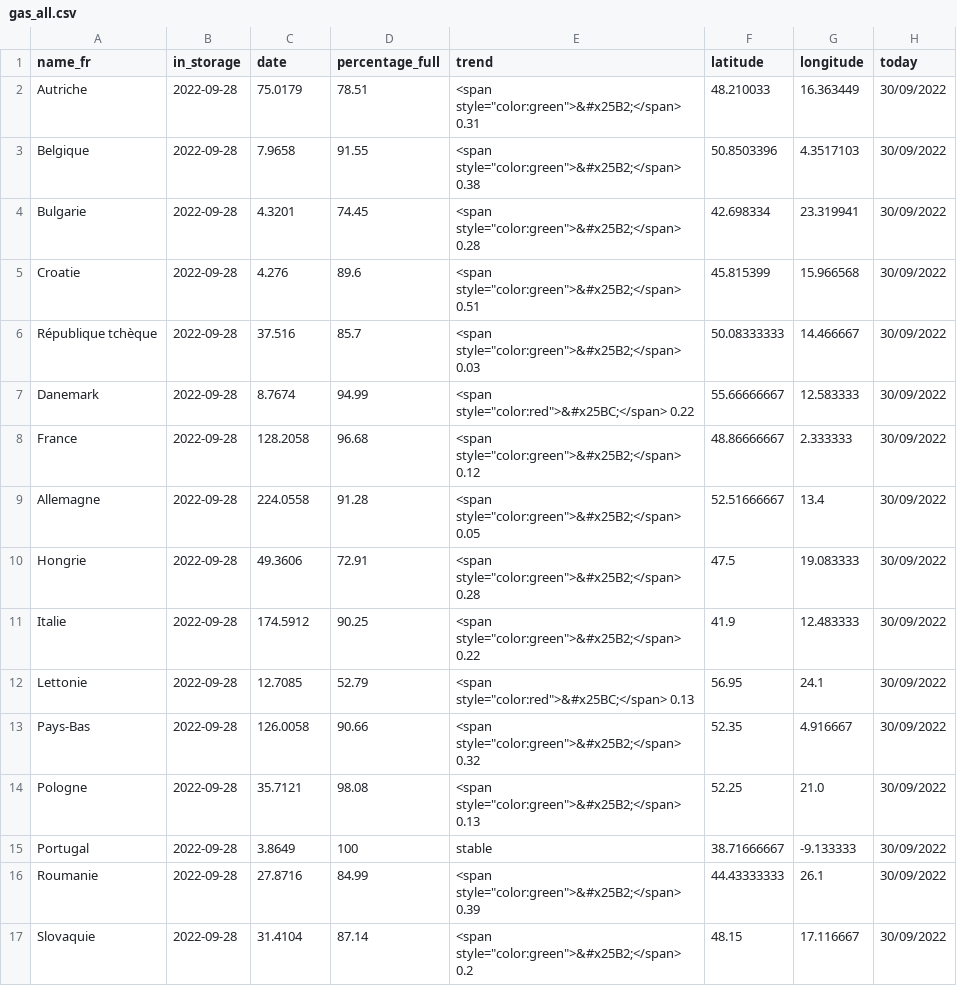
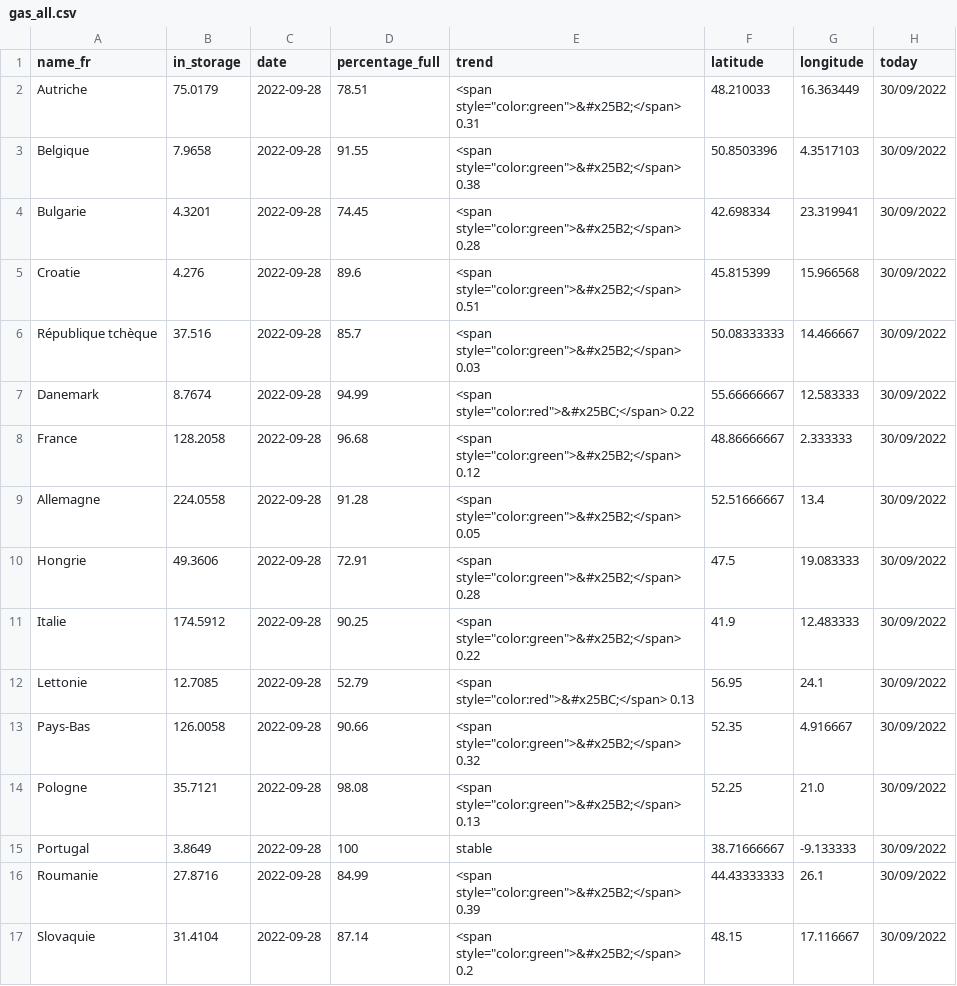
Before and after one commit to amcaw/gas_europe, a CSV file: gas_all.csv, drawn as a sheet; only a part is shown; the diff covers the shown part only.

```diff
--- a/gas_all.csv
+++ b/gas_all.csv
@@ -1,17 +1,17 @@
 name_fr,in_storage,date,percentage_full,trend,latitude,longitude,today
-Autriche,2022-09-28,75.0179,78.51,"<span style=""color:green"">&#x25B2;</span> 0.31",48.210033,16.363449,30/09/2022
-Belgique,2022-09-28,7.9658,91.55,"<span style=""color:green"">&#x25B2;</span> 0.38",50.8503396,4.3517103,30/09/2022
-Bulgarie,2022-09-28,4.3201,74.45,"<span style=""color:green"">&#x25B2;</span> 0.28",42.698334,23.319941,30/09/2022
-Croatie,2022-09-28,4.276,89.6,"<span style=""color:green"">&#x25B2;</span> 0.51",45.815399,15.966568,30/09/2022
-République tchèque,2022-09-28,37.516,85.7,"<span style=""color:green"">&#x25B2;</span> 0.03",50.08333333,14.466667,30/09/2022
-Danemark,2022-09-28,8.7674,94.99,"<span style=""color:red"">&#x25BC;</span> 0.22",55.66666667,12.583333,30/09/2022
-France,2022-09-28,128.2058,96.68,"<span style=""color:green"">&#x25B2;</span> 0.12",48.86666667,2.333333,30/09/2022
-Allemagne,2022-09-28,224.0558,91.28,"<span style=""color:green"">&#x25B2;</span> 0.05",52.51666667,13.4,30/09/2022
-Hongrie,2022-09-28,49.3606,72.91,"<span style=""color:green"">&#x25B2;</span> 0.28",47.5,19.083333,30/09/2022
-Italie,2022-09-28,174.5912,90.25,"<span style=""color:green"">&#x25B2;</span> 0.22",41.9,12.483333,30/09/2022
-Lettonie,2022-09-28,12.7085,52.79,"<span style=""color:red"">&#x25BC;</span> 0.13",56.95,24.1,30/09/2022
-Pays-Bas,2022-09-28,126.0058,90.66,"<span style=""color:green"">&#x25B2;</span> 0.32",52.35,4.916667,30/09/2022
-Pologne,2022-09-28,35.7121,98.08,"<span style=""color:green"">&#x25B2;</span> 0.13",52.25,21.0,30/09/2022
-Portugal,2022-09-28,3.8649,100,stable,38.71666667,-9.133333,30/09/2022
-Roumanie,2022-09-28,27.8716,84.99,"<span style=""color:green"">&#x25B2;</span> 0.39",44.43333333,26.1,30/09/2022
-Slovaquie,2022-09-28,31.4104,87.14,"<span style=""color:green"">&#x25B2;</span> 0.2",48.15,17.116667,30/09/2022
+Autriche,75.0179,2022-09-28,78.51,"<span style=""color:green"">&#x25B2;</span> 0.31",48.210033,16.363449,30/09/2022
+Belgique,7.9658,2022-09-28,91.55,"<span style=""color:green"">&#x25B2;</span> 0.38",50.8503396,4.3517103,30/09/2022
+Bulgarie,4.3201,2022-09-28,74.45,"<span style=""color:green"">&#x25B2;</span> 0.28",42.698334,23.319941,30/09/2022
+Croatie,4.276,2022-09-28,89.6,"<span style=""color:green"">&#x25B2;</span> 0.51",45.815399,15.966568,30/09/2022
+République tchèque,37.516,2022-09-28,85.7,"<span style=""color:green"">&#x25B2;</span> 0.03",50.08333333,14.466667,30/09/2022
+Danemark,8.7674,2022-09-28,94.99,"<span style=""color:red"">&#x25BC;</span> 0.22",55.66666667,12.583333,30/09/2022
+France,128.2058,2022-09-28,96.68,"<span style=""color:green"">&#x25B2;</span> 0.12",48.86666667,2.333333,30/09/2022
+Allemagne,224.0558,2022-09-28,91.28,"<span style=""color:green"">&#x25B2;</span> 0.05",52.51666667,13.4,30/09/2022
+Hongrie,49.3606,2022-09-28,72.91,"<span style=""color:green"">&#x25B2;</span> 0.28",47.5,19.083333,30/09/2022
+Italie,174.5912,2022-09-28,90.25,"<span style=""color:green"">&#x25B2;</span> 0.22",41.9,12.483333,30/09/2022
+Lettonie,12.7085,2022-09-28,52.79,"<span style=""color:red"">&#x25BC;</span> 0.13",56.95,24.1,30/09/2022
+Pays-Bas,126.0058,2022-09-28,90.66,"<span style=""color:green"">&#x25B2;</span> 0.32",52.35,4.916667,30/09/2022
+Pologne,35.7121,2022-09-28,98.08,"<span style=""color:green"">&#x25B2;</span> 0.13",52.25,21.0,30/09/2022
+Portugal,3.8649,2022-09-28,100,stable,38.71666667,-9.133333,30/09/2022
+Roumanie,27.8716,2022-09-28,84.99,"<span style=""color:green"">&#x25B2;</span> 0.39",44.43333333,26.1,30/09/2022
+Slovaquie,31.4104,2022-09-28,87.14,"<span style=""color:green"">&#x25B2;</span> 0.2",48.15,17.116667,30/09/2022
```
Also changed, not shown: 12 edited cells elsewhere in this file.
